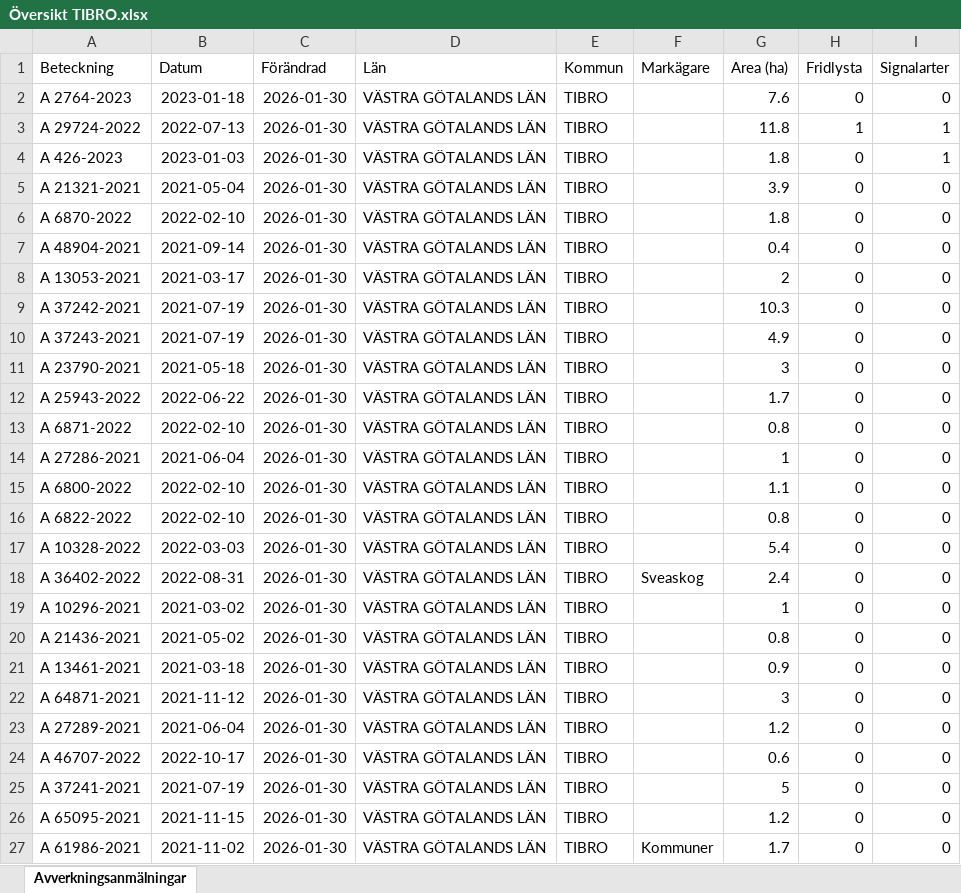
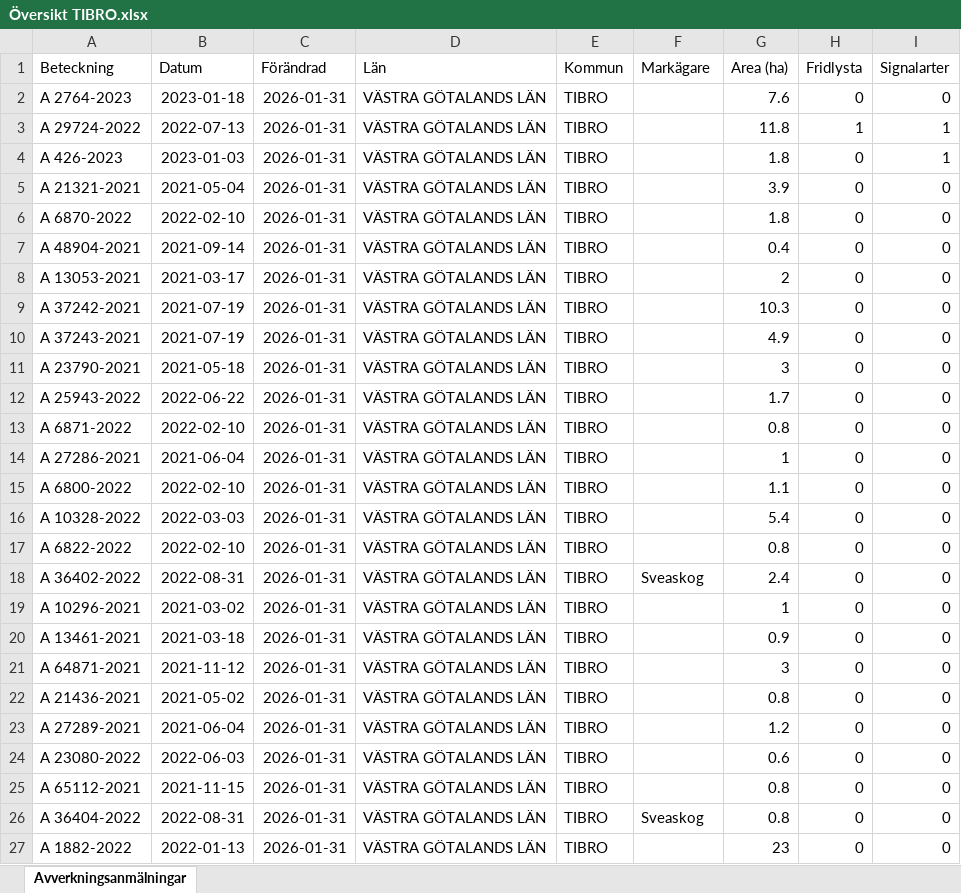
Before and after one commit to klasma/Logging_1472, an Excel workbook: Översikt TIBRO.xlsx, sheet Avverkningsanmälningar, drawn as a sheet; only a part is shown; values as stored, in another font and other column widths than the file's, no borders; the diff covers the shown part only; the diff names each change by its address in the sheet, - before the commit and + after, or states it on an @@ line.

```diff
--- a/Översikt TIBRO.xlsx (sheet Avverkningsanmälningar)
+++ b/Översikt TIBRO.xlsx (sheet Avverkningsanmälningar)
-C2:C27 (Förändrad): 2026-01-30
+C2:C27 (Förändrad): 2026-01-31
-A16 (Beteckning): A 6822-2022
+A16 (Beteckning): A 10328-2022
-B16 (Datum): 2022-02-10
+B16 (Datum): 2022-03-03
-G16 (Area (ha)): 0.8
+G16 (Area (ha)): 5.4
-A17 (Beteckning): A 10328-2022
+A17 (Beteckning): A 6822-2022
-B17 (Datum): 2022-03-03
+B17 (Datum): 2022-02-10
-G17 (Area (ha)): 5.4
+G17 (Area (ha)): 0.8
-A20 (Beteckning): A 21436-2021
+A20 (Beteckning): A 13461-2021
-B20 (Datum): 2021-05-02
+B20 (Datum): 2021-03-18
-G20 (Area (ha)): 0.8
+G20 (Area (ha)): 0.9
-A21 (Beteckning): A 13461-2021
+A21 (Beteckning): A 64871-2021
-B21 (Datum): 2021-03-18
+B21 (Datum): 2021-11-12
-G21 (Area (ha)): 0.9
+G21 (Area (ha)): 3
-A22 (Beteckning): A 64871-2021
+A22 (Beteckning): A 21436-2021
-B22 (Datum): 2021-11-12
+B22 (Datum): 2021-05-02
-G22 (Area (ha)): 3
+G22 (Area (ha)): 0.8
-A24 (Beteckning): A 46707-2022
+A24 (Beteckning): A 23080-2022
-B24 (Datum): 2022-10-17
+B24 (Datum): 2022-06-03
-A25 (Beteckning): A 37241-2021
+A25 (Beteckning): A 65112-2021
-B25 (Datum): 2021-07-19
+B25 (Datum): 2021-11-15
-G25 (Area (ha)): 5
+G25 (Area (ha)): 0.8
-A26 (Beteckning): A 65095-2021
+A26 (Beteckning): A 36404-2022
-B26 (Datum): 2021-11-15
+B26 (Datum): 2022-08-31
-F26 (Markägare): (empty)
+F26 (Markägare): Sveaskog
-G26 (Area (ha)): 1.2
+G26 (Area (ha)): 0.8
-A27 (Beteckning): A 61986-2021
+A27 (Beteckning): A 1882-2022
-B27 (Datum): 2021-11-02
+B27 (Datum): 2022-01-13
-F27 (Markägare): Kommuner
+F27 (Markägare): (empty)
-G27 (Area (ha)): 1.7
+G27 (Area (ha)): 23
```
Also changed, not shown: 540 edited cells elsewhere in this sheet, artfynd/A 2764-2023 artfynd.xlsx, artfynd/A 29724-2022 artfynd.xlsx, 17 other files.
